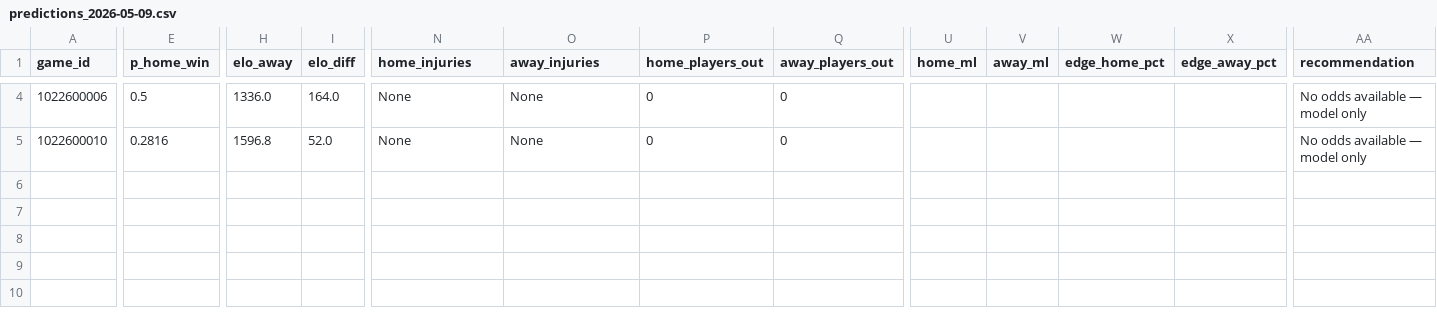
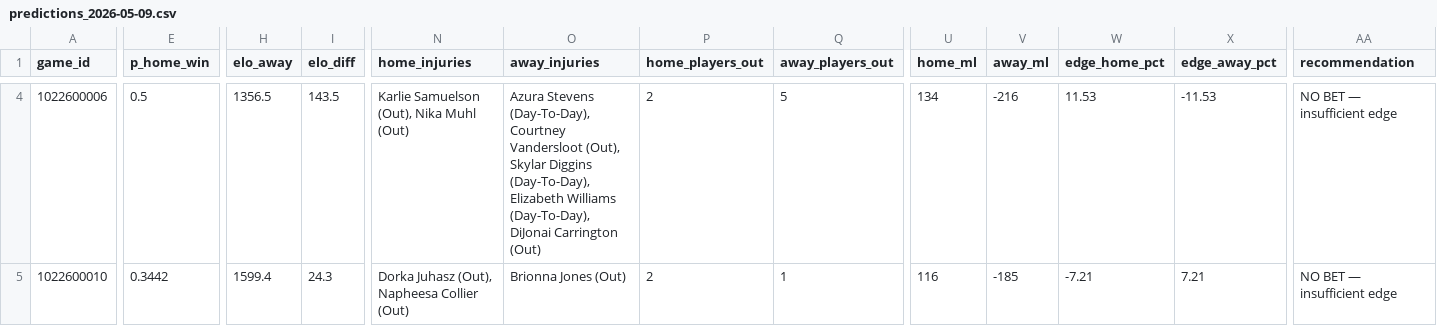
Before and after one commit to A-Jyad/wnba-moneyline-model, a CSV file: logs/predictions_2026-05-09.csv, drawn as a sheet; only a part is shown, gaps mark what is left out; the diff covers the shown part only; the diff names each change by its address in the sheet, - before the commit and + after, or states it on an @@ line.

```diff
--- a/logs/predictions_2026-05-09.csv
+++ b/logs/predictions_2026-05-09.csv
-H4 (elo_away): 1336.0
+H4 (elo_away): 1356.5
-I4 (elo_diff): 164.0
+I4 (elo_diff): 143.5
-N4 (home_injuries): None
+N4 (home_injuries): Karlie Samuelson (Out), Nika Muhl (Out)
-O4 (away_injuries): None
+O4 (away_injuries): Azura Stevens (Day-To-Day), Courtney Vandersloot (Out), Skylar Diggins (Day-To-Day), Elizabeth Williams (Day-To-Day), DiJonai Carrington (Out)
-P4:P5 (home_players_out): 0
+P4:P5 (home_players_out): 2
-Q4 (away_players_out): 0
+Q4 (away_players_out): 5
-U4 (home_ml): (empty)
+U4 (home_ml): 134
-V4 (away_ml): (empty)
+V4 (away_ml): -216
-W4 (edge_home_pct): (empty)
+W4 (edge_home_pct): 11.53
-X4 (edge_away_pct): (empty)
+X4 (edge_away_pct): -11.53
-AA4:AA5 (recommendation): No odds available — model only
+AA4:AA5 (recommendation): NO BET — insufficient edge
-E5 (p_home_win): 0.2816
+E5 (p_home_win): 0.3442
-H5 (elo_away): 1596.8
+H5 (elo_away): 1599.4
-I5 (elo_diff): 52.0
+I5 (elo_diff): 24.3
-N5 (home_injuries): None
+N5 (home_injuries): Dorka Juhasz (Out), Napheesa Collier (Out)
-O5 (away_injuries): None
+O5 (away_injuries): Brionna Jones (Out)
-Q5 (away_players_out): 0
+Q5 (away_players_out): 1
-U5 (home_ml): (empty)
+U5 (home_ml): 116
-V5 (away_ml): (empty)
+V5 (away_ml): -185
-W5 (edge_home_pct): (empty)
+W5 (edge_home_pct): -7.21
-X5 (edge_away_pct): (empty)
+X5 (edge_away_pct): 7.21
```
Also changed, not shown: 43 edited cells elsewhere in this file, logs/predictions_2026-05-08.csv, logs/predictions_2026-05-10.csv, 11 other files.
